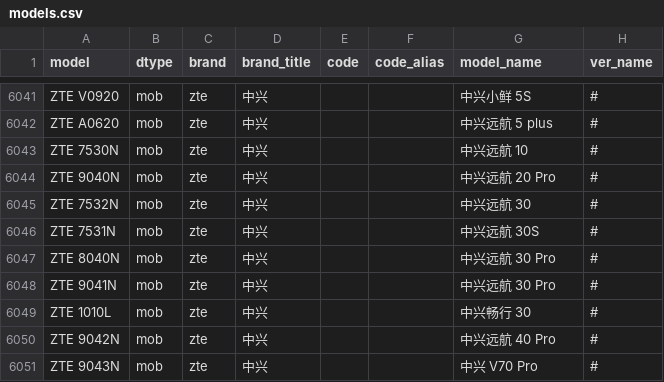
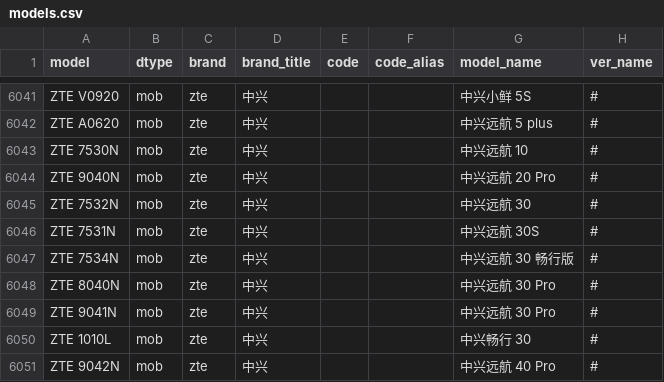
Before and after one commit to KHwang9883/MobileModels, a CSV file: scripts/models.csv, drawn as a sheet; only a part is shown, gaps mark what is left out; the shorter side is filled out with more unchanged rows.

Commit message:
[zte] 新增 中兴远航 30 畅行版

```diff
--- a/scripts/models.csv
+++ b/scripts/models.csv
@@ -6046,2 +6046,3 @@ ZTE 7532N,mob,zte,中兴,,,中兴远航 30,#
 ZTE 7531N,mob,zte,中兴,,,中兴远航 30S,#
+ZTE 7534N,mob,zte,中兴,,,中兴远航 30 畅行版,#
 ZTE 8040N,mob,zte,中兴,,,中兴远航 30 Pro,#
```
Also changed, not shown: 2 other files.
